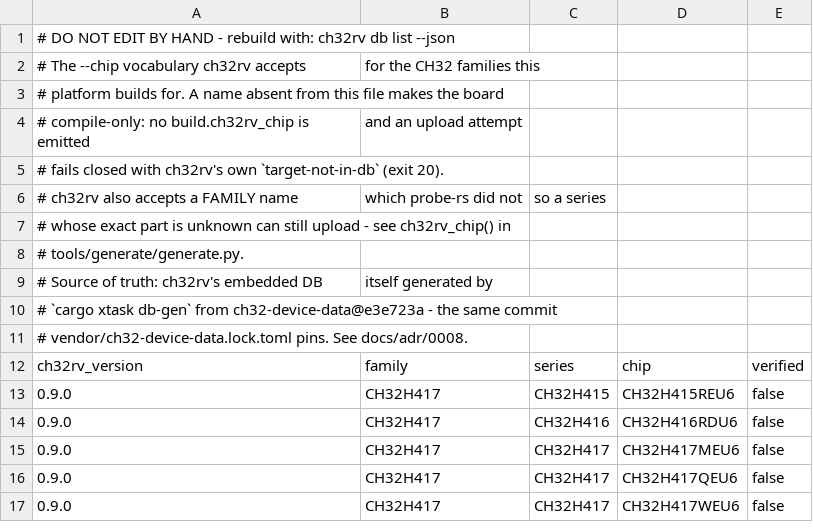
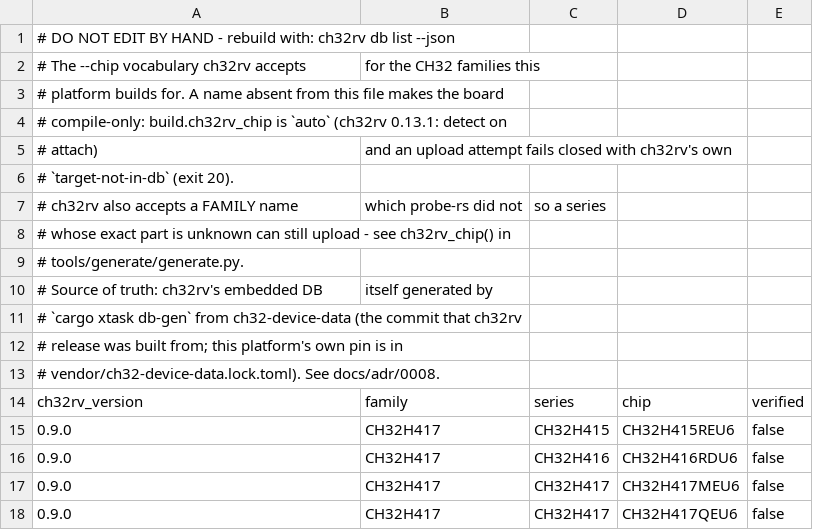
Before and after one commit to ch32-riscv-ug/ArduinoCore-CH32, a CSV file: tools/index/ch32rv_chips.csv, drawn as a sheet; only a part is shown; the shorter side is filled out with more unchanged rows.

```diff
--- a/tools/index/ch32rv_chips.csv
+++ b/tools/index/ch32rv_chips.csv
@@ -3,4 +3,5 @@
 # platform builds for. A name absent from this file makes the board
-# compile-only: no build.ch32rv_chip is emitted, and an upload attempt
-# fails closed with ch32rv's own `target-not-in-db` (exit 20).
+# compile-only: build.ch32rv_chip is `auto` (ch32rv 0.13.1: detect on
+# attach), and an upload attempt fails closed with ch32rv's own
+# `target-not-in-db` (exit 20).
 # ch32rv also accepts a FAMILY name, which probe-rs did not, so a series
@@ -9,4 +10,5 @@
 # Source of truth: ch32rv's embedded DB, itself generated by
-# `cargo xtask db-gen` from ch32-device-data@e3e723a - the same commit
-# vendor/ch32-device-data.lock.toml pins. See docs/adr/0008.
+# `cargo xtask db-gen` from ch32-device-data (the commit that ch32rv
+# release was built from; this platform's own pin is in
+# vendor/ch32-device-data.lock.toml). See docs/adr/0008.
 ch32rv_version,family,series,chip,verified
```
Also changed, not shown: 14 other files.
